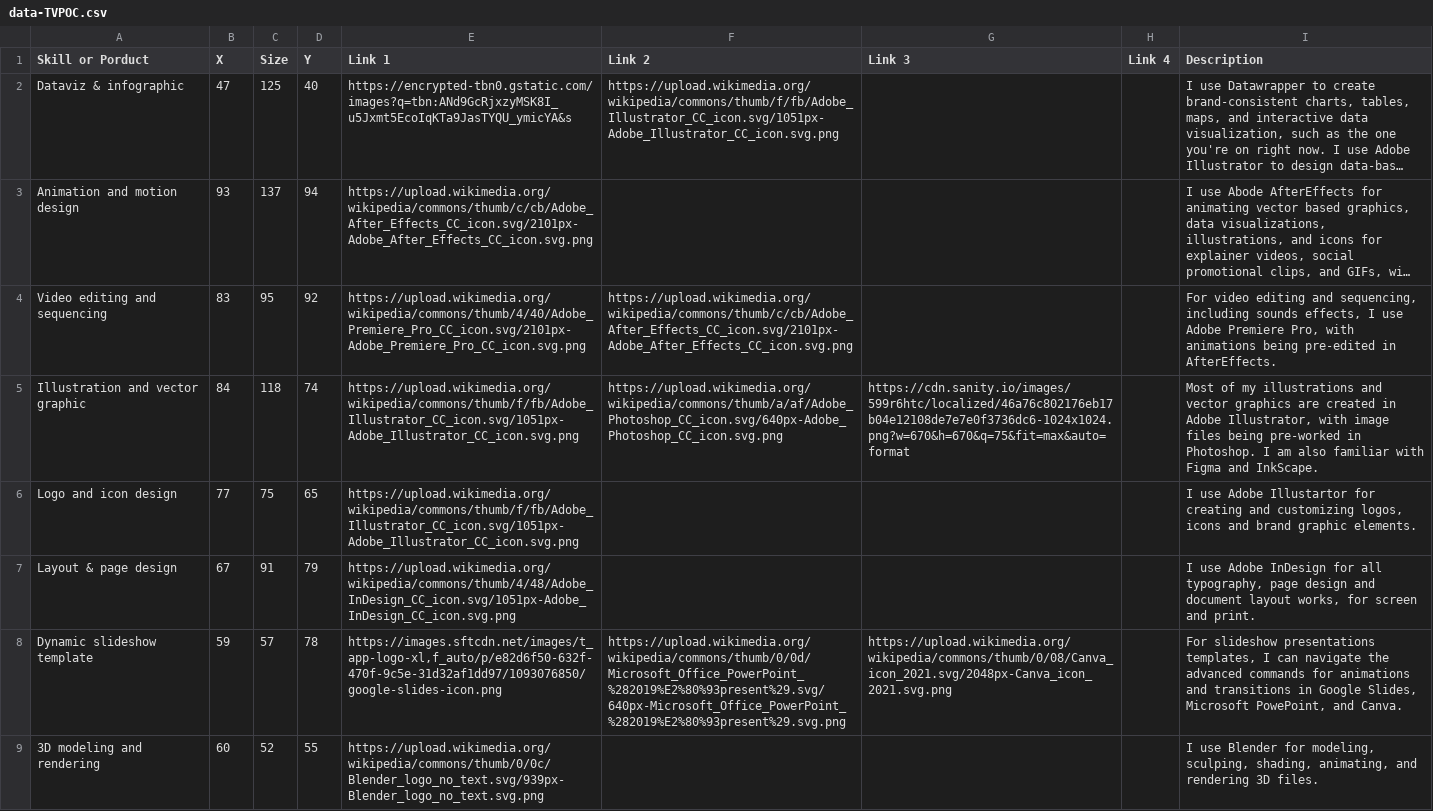
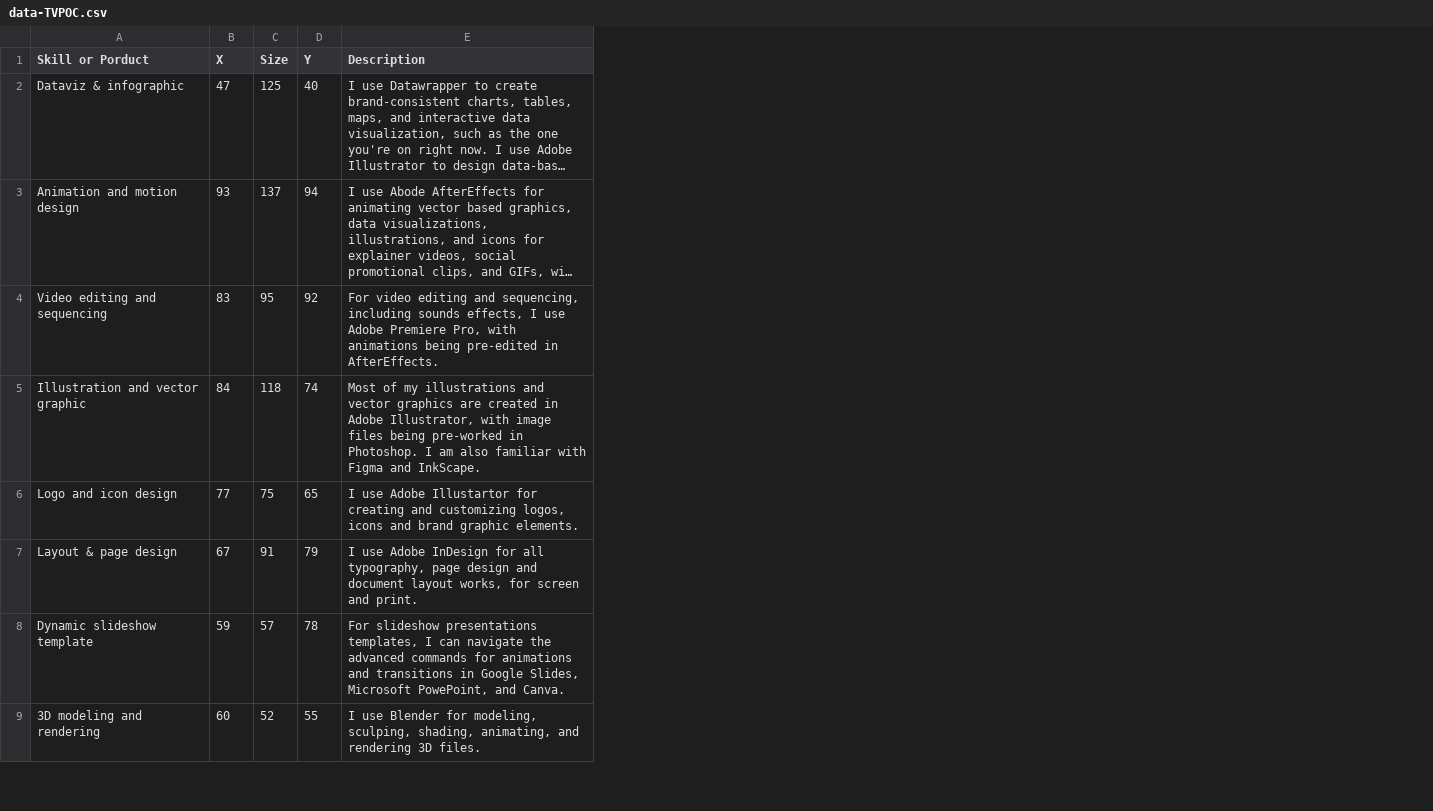
Before and after one commit to FabioMurgia/my-skills, a CSV file: data-TVPOC.csv, drawn as a sheet; only a part is shown; long unchanged cells end in …; the diff names each change by its address in the sheet, - before the commit and + after, or states it on an @@ line.

Commit message:
Update data-TVPOC.csv

```diff
--- a/data-TVPOC.csv
+++ b/data-TVPOC.csv
-column E (Link 1), rows 2-9: https://encrypted-tbn0.gstatic.com/images?q=tbn:ANd9GcRjxzyMSK8I_u5Jxmt5EcoIqKTa9JasTYQU_ymicYA&s | https://upload.wikimedia.org/wikipedia/commons/thumb/c/cb/Adobe_After_Effects_CC_icon.svg/2101px-Adobe_After_Effects_CC_icon.svg.png | https://upload.wikimedia.org/wikipedia/commons/thumb/4/40/Adobe_Premiere_Pro_CC_icon.svg/2101px-Adobe_Premiere_Pro_CC_icon.svg.png | https://upload.wikimedia.org/wikipedia/commons/thumb/f/fb/Adobe_Illustrator_CC_icon.svg/1051px-Adobe_Illustrator_CC_icon.svg.png | https://upload.wikimedia.org/wikipedia/commons/thumb/f/fb/Adobe_Illustrator_CC_icon.svg/1051px-Adobe_Illustrator_CC_icon.svg.png | https://upload.wikimedia.org/wikipedia/commons/thumb/4/48/Adobe_InDesign_CC_icon.svg/1051px-Adobe_InDesign_CC_icon.svg.png | https://images.sftcdn.net/images/t_app-logo-xl,f_auto/p/e82d6f50-632f-470f-9c5e-31d32af1dd97/1093076850/google-slides-icon.png | https://upload.wikimedia.org/wikipedia/commons/thumb/0/0c/Blender_logo_no_text.svg/939px-Blender_logo_no_text.svg.png
-column F (Link 2), rows 2-8: https://upload.wikimedia.org/wikipedia/commons/thumb/f/fb/Adobe_Illustrator_CC_icon.svg/1051px-Adobe_Illustrator_CC_icon.svg.png |  | https://upload.wikimedia.org/wikipedia/commons/thumb/c/cb/Adobe_After_Effects_CC_icon.svg/2101px-Adobe_After_Effects_CC_icon.svg.png | https://upload.wikimedia.org/wikipedia/commons/thumb/a/af/Adobe_Photoshop_CC_icon.svg/640px-Adobe_Photoshop_CC_icon.svg.png |  |  | https://upload.wikimedia.org/wikipedia/commons/thumb/0/0d/Microsoft_Office_PowerPoint_%282019%E2%80%93present%29.svg/640px-Microsoft_Office_PowerPoint_%282019%E2%80%93present%29.svg.png
-column G (Link 3), rows 5-8: https://cdn.sanity.io/images/599r6htc/localized/46a76c802176eb17b04e12108de7e7e0f3736dc6-1024x1024.png?w=670&h=670&q=75&fit=max&auto=format |  |  | https://upload.wikimedia.org/wikipedia/commons/thumb/0/08/Canva_icon_2021.svg/2048px-Canva_icon_2021.svg.png
-column H (Link 4), empty
```
